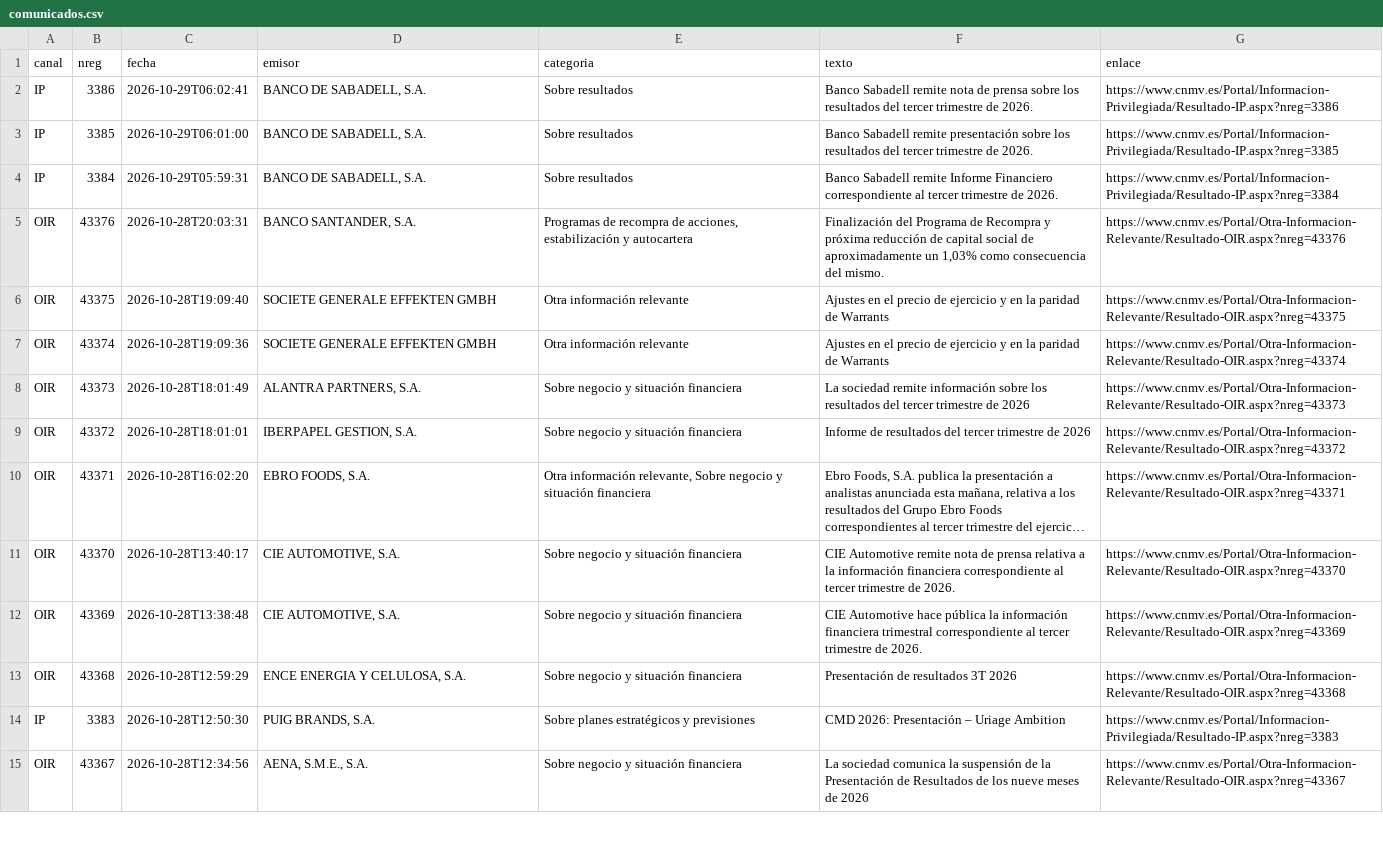
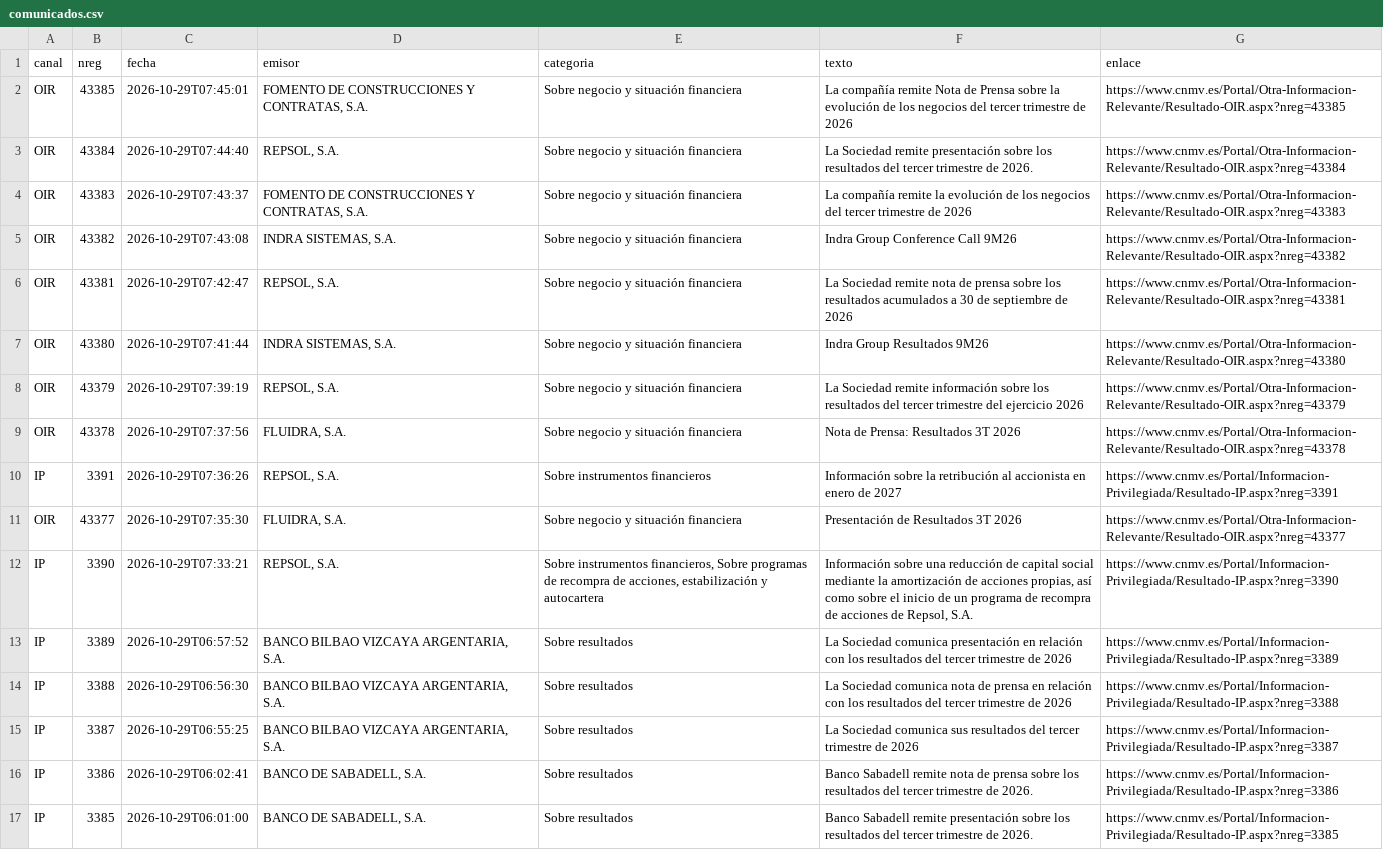
Before and after one commit to elespeculador-datos/ifg, a CSV file: docs/cnmv/datos/comunicados.csv, drawn as a sheet; only a part is shown; the shorter side is filled out with more unchanged rows; long unchanged cells end in …; the diff names each change by its address in the sheet, - before the commit and + after, or states it on an @@ line.

```diff
--- a/docs/cnmv/datos/comunicados.csv
+++ b/docs/cnmv/datos/comunicados.csv
+row 2: OIR | 43385 | 2026-10-29T07:45:01 | FOMENTO DE CONSTRUCCIONES Y CONTRATAS, S.A. | Sobre negocio y situación financiera | La compañía remite Nota de Prensa sobre la evolución de los negocios del tercer trimestre de 2026 | https://www.cnmv.es/Portal/Otra-Informacion-Relevante/Resultado-OIR.aspx?nreg=43385
+row 3: OIR | 43384 | 2026-10-29T07:44:40 | REPSOL, S.A. | Sobre negocio y situación financiera | La Sociedad remite presentación sobre los resultados del tercer trimestre de 2026. | https://www.cnmv.es/Portal/Otra-Informacion-Relevante/Resultado-OIR.aspx?nreg=43384
+row 4: OIR | 43383 | 2026-10-29T07:43:37 | FOMENTO DE CONSTRUCCIONES Y CONTRATAS, S.A. | Sobre negocio y situación financiera | La compañía remite la evolución de los negocios del tercer trimestre de 2026 | https://www.cnmv.es/Portal/Otra-Informacion-Relevante/Resultado-OIR.aspx?nreg=43383
+row 5: OIR | 43382 | 2026-10-29T07:43:08 | INDRA SISTEMAS, S.A. | Sobre negocio y situación financiera | Indra Group Conference Call 9M26 | https://www.cnmv.es/Portal/Otra-Informacion-Relevante/Resultado-OIR.aspx?nreg=43382
+row 6: OIR | 43381 | 2026-10-29T07:42:47 | REPSOL, S.A. | Sobre negocio y situación financiera | La Sociedad remite nota de prensa sobre los resultados acumulados a 30 de septiembre de 2026 | https://www.cnmv.es/Portal/Otra-Informacion-Relevante/Resultado-OIR.aspx?nreg=43381
+row 7: OIR | 43380 | 2026-10-29T07:41:44 | INDRA SISTEMAS, S.A. | Sobre negocio y situación financiera | Indra Group Resultados 9M26 | https://www.cnmv.es/Portal/Otra-Informacion-Relevante/Resultado-OIR.aspx?nreg=43380
+row 8: OIR | 43379 | 2026-10-29T07:39:19 | REPSOL, S.A. | Sobre negocio y situación financiera | La Sociedad remite información sobre los resultados del tercer trimestre del ejercicio 2026 | https://www.cnmv.es/Portal/Otra-Informacion-Relevante/Resultado-OIR.aspx?nreg=43379
+row 9: OIR | 43378 | 2026-10-29T07:37:56 | FLUIDRA, S.A. | Sobre negocio y situación financiera | Nota de Prensa: Resultados 3T 2026 | https://www.cnmv.es/Portal/Otra-Informacion-Relevante/Resultado-OIR.aspx?nreg=43378
+row 10: IP | 3391 | 2026-10-29T07:36:26 | REPSOL, S.A. | Sobre instrumentos financieros | Información sobre la retribución al accionista en enero de 2027 | https://www.cnmv.es/Portal/Informacion-Privilegiada/Resultado-IP.aspx?nreg=3391
+row 11: OIR | 43377 | 2026-10-29T07:35:30 | FLUIDRA, S.A. | Sobre negocio y situación financiera | Presentación de Resultados 3T 2026 | https://www.cnmv.es/Portal/Otra-Informacion-Relevante/Resultado-OIR.aspx?nreg=43377
+row 12: IP | 3390 | 2026-10-29T07:33:21 | REPSOL, S.A. | Sobre instrumentos financieros, Sobre programas de recompra de acciones, estabilización y autocartera | Información sobre una reducción de capital social mediante la amortización de acciones propias, así como sobre el inicio de un programa de recompra de acciones de Repsol, S.A. | https://www.cnmv.es/Portal/Informacion-Privilegiada/Resultado-IP.aspx?nreg=3390
+row 13: IP | 3389 | 2026-10-29T06:57:52 | BANCO BILBAO VIZCAYA ARGENTARIA, S.A. | Sobre resultados | La Sociedad comunica presentación en relación con los resultados del tercer trimestre de 2026 | https://www.cnmv.es/Portal/Informacion-Privilegiada/Resultado-IP.aspx?nreg=3389
+row 14: IP | 3388 | 2026-10-29T06:56:30 | BANCO BILBAO VIZCAYA ARGENTARIA, S.A. | Sobre resultados | La Sociedad comunica nota de prensa en relación con los resultados del tercer trimestre de 2026 | https://www.cnmv.es/Portal/Informacion-Privilegiada/Resultado-IP.aspx?nreg=3388
+row 15: IP | 3387 | 2026-10-29T06:55:25 | BANCO BILBAO VIZCAYA ARGENTARIA, S.A. | Sobre resultados | La Sociedad comunica sus resultados del tercer trimestre de 2026 | https://www.cnmv.es/Portal/Informacion-Privilegiada/Resultado-IP.aspx?nreg=3387
```
Also changed, not shown: docs/cnmv/datos/ibex35.csv, 42 other files.
